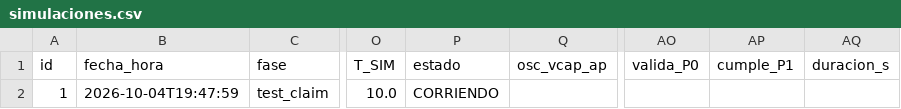
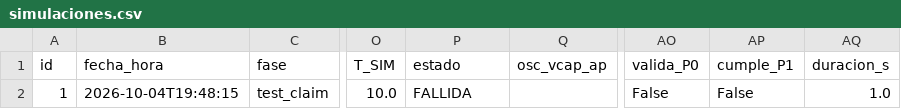
Before and after one commit to tr1pl3z3r0/mpc-capacitor-weights-study, a CSV file: resultados/simulaciones.csv, drawn as a sheet; only a part is shown, gaps mark what is left out; the diff names each change by its address in the sheet, - before the commit and + after, or states it on an @@ line.

Commit message:
test: reemplazo de claim por resultado final

```diff
--- a/resultados/simulaciones.csv
+++ b/resultados/simulaciones.csv
-B2 (fecha_hora): 2026-10-04T19:47:59
+B2 (fecha_hora): 2026-10-04T19:48:15
-P2 (estado): CORRIENDO
+P2 (estado): FALLIDA
-AO2 (valida_P0): (empty)
+AO2 (valida_P0): False
-AP2 (cumple_P1): (empty)
+AP2 (cumple_P1): False
-AQ2 (duracion_s): (empty)
+AQ2 (duracion_s): 1.0
```
